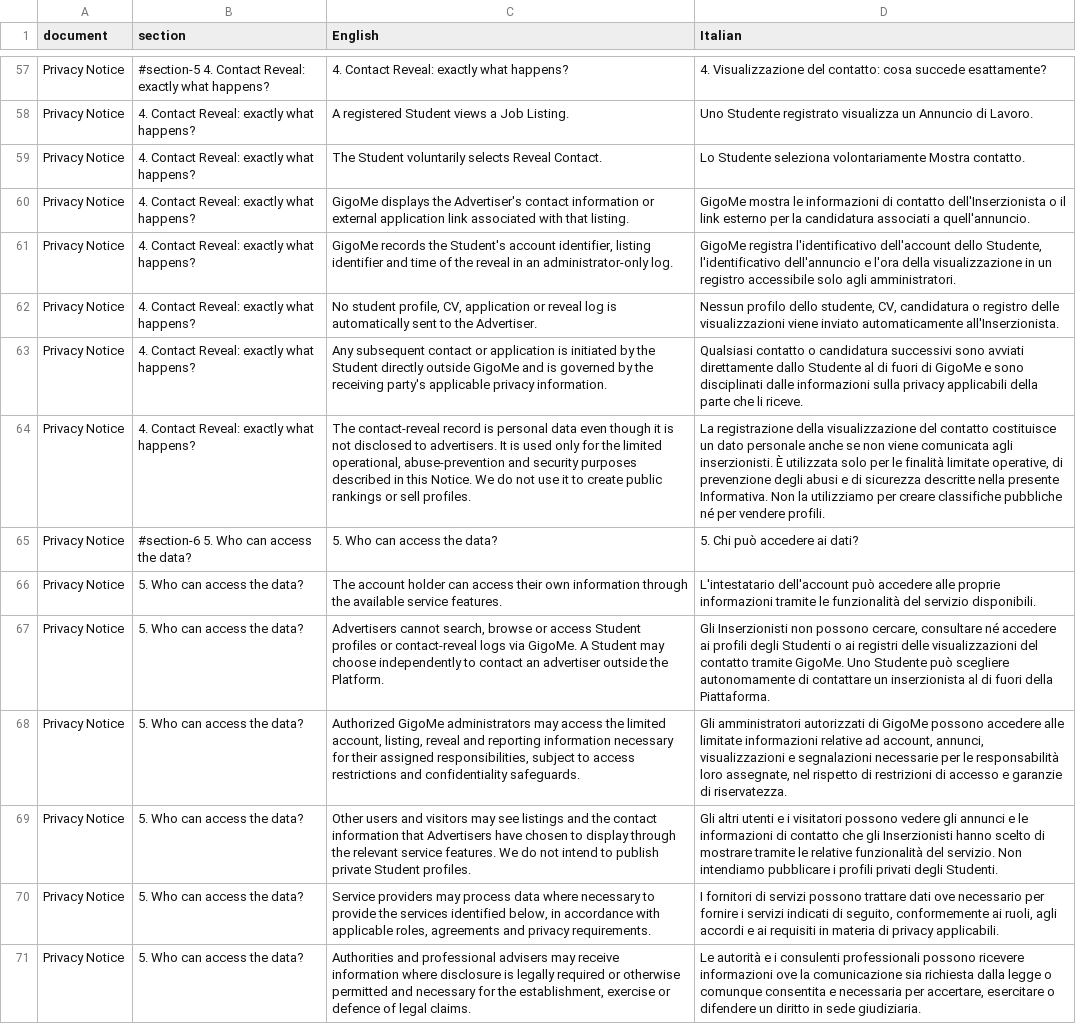
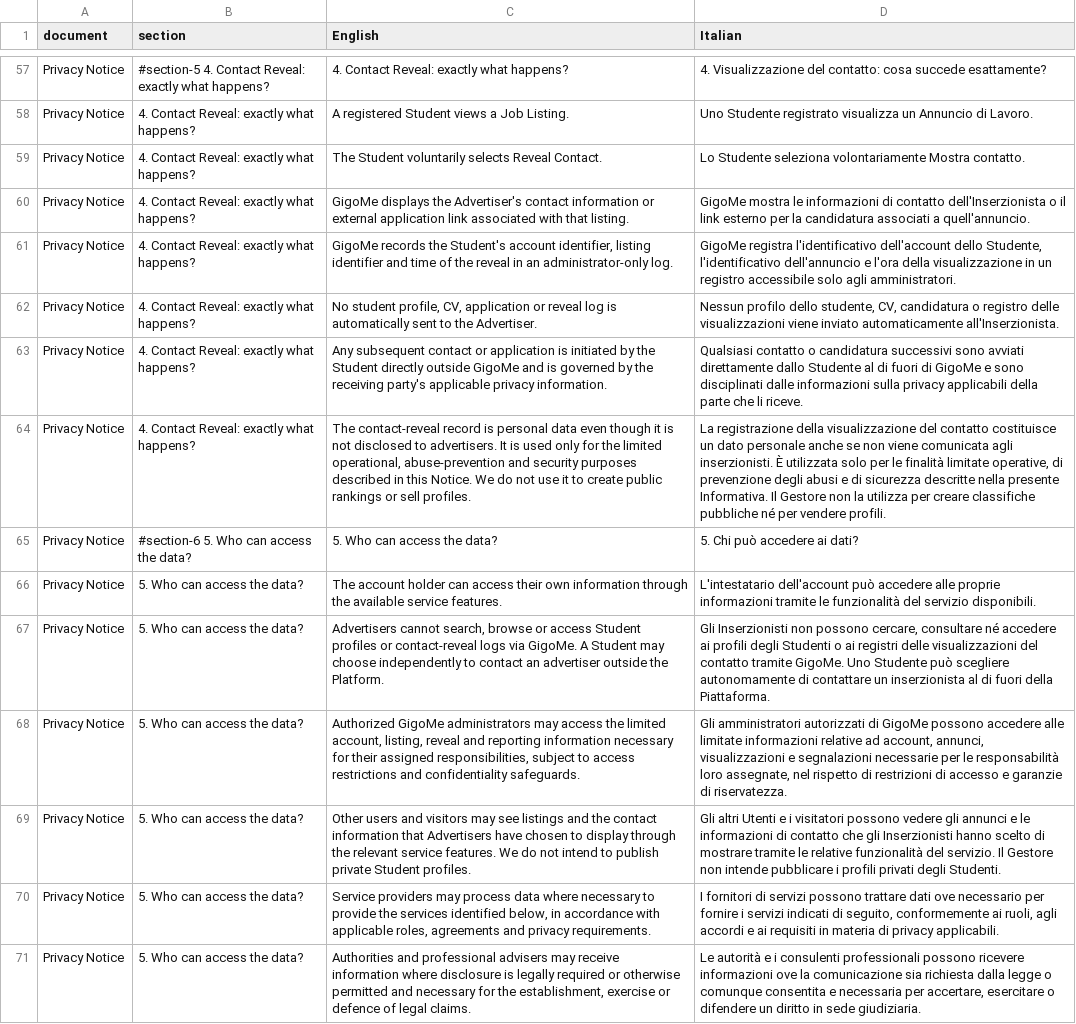
Before and after one commit to GigoMe-Venture-Studio/GigoMe, a CSV file: docs/i18n/review-legal-it.csv, drawn as a sheet; only a part is shown, gaps mark what is left out; the diff covers the shown part only; the diff names each change by its address in the sheet, - before the commit and + after, or states it on an @@ line.

```diff
--- a/docs/i18n/review-legal-it.csv
+++ b/docs/i18n/review-legal-it.csv
-D64 (Italian): …presente Informativa. Non la utilizziamo per creare…
+D64 (Italian): …presente Informativa. Il Gestore non la utilizza per creare…
-D69 (Italian): Gli altri utenti e i visitatori possono vedere gli annunci e le informazioni di contatto che gli Inserzionisti hanno scelto di mostrare tramite le relative funzionalità del servizio. Non intendiamo pubblicare i…
+D69 (Italian): Gli altri Utenti e i visitatori possono vedere gli annunci e le informazioni di contatto che gli Inserzionisti hanno scelto di mostrare tramite le relative funzionalità del servizio. Il Gestore non intende pubblicare i…
```
Also changed, not shown: 43 edited cells elsewhere in this file, docs/i18n/review-it.csv, 8 other files.
